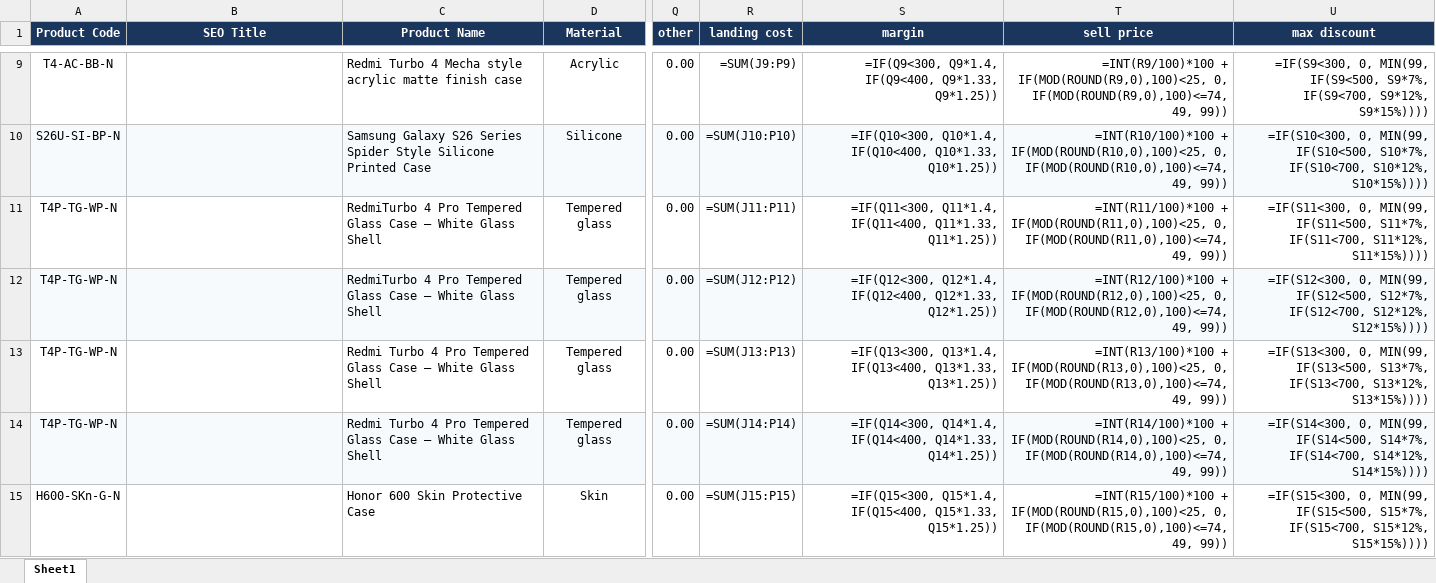
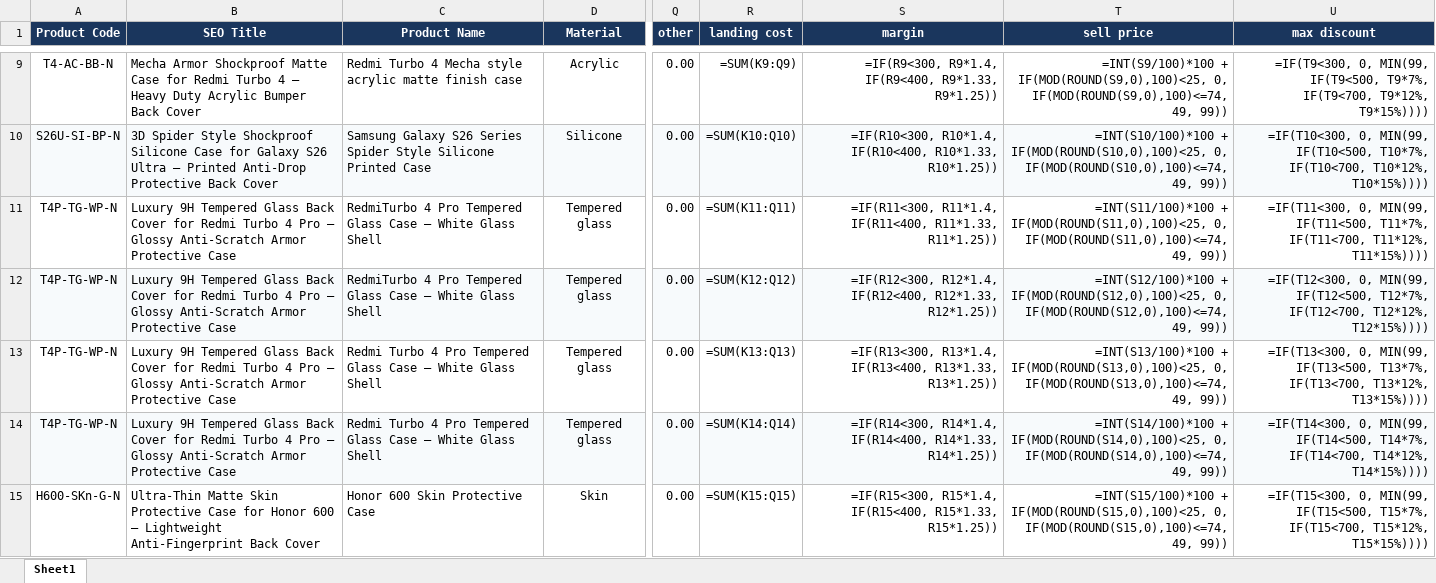
Before and after one commit to pheonixsabit/coverstore, an Excel workbook: inventory.xlsx, sheet Sheet1, drawn as a sheet; only a part is shown, gaps mark what is left out; values as stored, in another font and other column widths than the file's, no borders; formulas without a stored value are shown as written; the diff covers the shown part only; the diff names each change by its address in the sheet, - before the commit and + after, or states it on an @@ line.

```diff
--- a/inventory.xlsx (sheet Sheet1)
+++ b/inventory.xlsx (sheet Sheet1)
-B9 (SEO Title): (empty)
+B9 (SEO Title): Mecha Armor Shockproof Matte Case for Redmi Turbo 4 – Heavy Duty Acrylic Bumper Back Cover
-R9 (landing cost): =SUM(J9:P9)
+R9 (landing cost): =SUM(K9:Q9)
-S9 (margin): =IF(Q9<300, Q9*1.4, IF(Q9<400, Q9*1.33, Q9*1.25))
+S9 (margin): =IF(R9<300, R9*1.4, IF(R9<400, R9*1.33, R9*1.25))
-T9 (sell price): =INT(R9/100)*100 + IF(MOD(ROUND(R9,0),100)<25, 0, IF(MOD(ROUND(R9,0),100)<=74, 49, 99))
+T9 (sell price): =INT(S9/100)*100 + IF(MOD(ROUND(S9,0),100)<25, 0, IF(MOD(ROUND(S9,0),100)<=74, 49, 99))
-U9 (max discount): =IF(S9<300, 0, MIN(99, IF(S9<500, S9*7%, IF(S9<700, S9*12%, S9*15%))))
+U9 (max discount): =IF(T9<300, 0, MIN(99, IF(T9<500, T9*7%, IF(T9<700, T9*12%, T9*15%))))
-B10 (SEO Title): (empty)
+B10 (SEO Title): 3D Spider Style Shockproof Silicone Case for Galaxy S26 Ultra – Printed Anti-Drop Protective Back Cover
-R10 (landing cost): =SUM(J10:P10)
+R10 (landing cost): =SUM(K10:Q10)
-S10 (margin): =IF(Q10<300, Q10*1.4, IF(Q10<400, Q10*1.33, Q10*1.25))
+S10 (margin): =IF(R10<300, R10*1.4, IF(R10<400, R10*1.33, R10*1.25))
-T10 (sell price): =INT(R10/100)*100 + IF(MOD(ROUND(R10,0),100)<25, 0, IF(MOD(ROUND(R10,0),100)<=74, 49, 99))
+T10 (sell price): =INT(S10/100)*100 + IF(MOD(ROUND(S10,0),100)<25, 0, IF(MOD(ROUND(S10,0),100)<=74, 49, 99))
-U10 (max discount): =IF(S10<300, 0, MIN(99, IF(S10<500, S10*7%, IF(S10<700, S10*12%, S10*15%))))
+U10 (max discount): =IF(T10<300, 0, MIN(99, IF(T10<500, T10*7%, IF(T10<700, T10*12%, T10*15%))))
-B11:B14 (SEO Title): (empty)
+B11:B14 (SEO Title): Luxury 9H Tempered Glass Back Cover for Redmi Turbo 4 Pro – Glossy Anti-Scratch Armor Protective Case
-R11 (landing cost): =SUM(J11:P11)
+R11 (landing cost): =SUM(K11:Q11)
-S11 (margin): =IF(Q11<300, Q11*1.4, IF(Q11<400, Q11*1.33, Q11*1.25))
+S11 (margin): =IF(R11<300, R11*1.4, IF(R11<400, R11*1.33, R11*1.25))
-T11 (sell price): =INT(R11/100)*100 + IF(MOD(ROUND(R11,0),100)<25, 0, IF(MOD(ROUND(R11,0),100)<=74, 49, 99))
+T11 (sell price): =INT(S11/100)*100 + IF(MOD(ROUND(S11,0),100)<25, 0, IF(MOD(ROUND(S11,0),100)<=74, 49, 99))
-U11 (max discount): =IF(S11<300, 0, MIN(99, IF(S11<500, S11*7%, IF(S11<700, S11*12%, S11*15%))))
+U11 (max discount): =IF(T11<300, 0, MIN(99, IF(T11<500, T11*7%, IF(T11<700, T11*12%, T11*15%))))
-R12 (landing cost): =SUM(J12:P12)
+R12 (landing cost): =SUM(K12:Q12)
-S12 (margin): =IF(Q12<300, Q12*1.4, IF(Q12<400, Q12*1.33, Q12*1.25))
+S12 (margin): =IF(R12<300, R12*1.4, IF(R12<400, R12*1.33, R12*1.25))
-T12 (sell price): =INT(R12/100)*100 + IF(MOD(ROUND(R12,0),100)<25, 0, IF(MOD(ROUND(R12,0),100)<=74, 49, 99))
+T12 (sell price): =INT(S12/100)*100 + IF(MOD(ROUND(S12,0),100)<25, 0, IF(MOD(ROUND(S12,0),100)<=74, 49, 99))
-U12 (max discount): =IF(S12<300, 0, MIN(99, IF(S12<500, S12*7%, IF(S12<700, S12*12%, S12*15%))))
+U12 (max discount): =IF(T12<300, 0, MIN(99, IF(T12<500, T12*7%, IF(T12<700, T12*12%, T12*15%))))
-R13 (landing cost): =SUM(J13:P13)
+R13 (landing cost): =SUM(K13:Q13)
-S13 (margin): =IF(Q13<300, Q13*1.4, IF(Q13<400, Q13*1.33, Q13*1.25))
+S13 (margin): =IF(R13<300, R13*1.4, IF(R13<400, R13*1.33, R13*1.25))
-T13 (sell price): =INT(R13/100)*100 + IF(MOD(ROUND(R13,0),100)<25, 0, IF(MOD(ROUND(R13,0),100)<=74, 49, 99))
+T13 (sell price): =INT(S13/100)*100 + IF(MOD(ROUND(S13,0),100)<25, 0, IF(MOD(ROUND(S13,0),100)<=74, 49, 99))
-U13 (max discount): =IF(S13<300, 0, MIN(99, IF(S13<500, S13*7%, IF(S13<700, S13*12%, S13*15%))))
+U13 (max discount): =IF(T13<300, 0, MIN(99, IF(T13<500, T13*7%, IF(T13<700, T13*12%, T13*15%))))
-R14 (landing cost): =SUM(J14:P14)
+R14 (landing cost): =SUM(K14:Q14)
-S14 (margin): =IF(Q14<300, Q14*1.4, IF(Q14<400, Q14*1.33, Q14*1.25))
+S14 (margin): =IF(R14<300, R14*1.4, IF(R14<400, R14*1.33, R14*1.25))
-T14 (sell price): =INT(R14/100)*100 + IF(MOD(ROUND(R14,0),100)<25, 0, IF(MOD(ROUND(R14,0),100)<=74, 49, 99))
+T14 (sell price): =INT(S14/100)*100 + IF(MOD(ROUND(S14,0),100)<25, 0, IF(MOD(ROUND(S14,0),100)<=74, 49, 99))
-U14 (max discount): =IF(S14<300, 0, MIN(99, IF(S14<500, S14*7%, IF(S14<700, S14*12%, S14*15%))))
+U14 (max discount): =IF(T14<300, 0, MIN(99, IF(T14<500, T14*7%, IF(T14<700, T14*12%, T14*15%))))
-B15 (SEO Title): (empty)
+B15 (SEO Title): Ultra-Thin Matte Skin Protective Case for Honor 600 – Lightweight Anti-Fingerprint Back Cover
-R15 (landing cost): =SUM(J15:P15)
+R15 (landing cost): =SUM(K15:Q15)
-S15 (margin): =IF(Q15<300, Q15*1.4, IF(Q15<400, Q15*1.33, Q15*1.25))
+S15 (margin): =IF(R15<300, R15*1.4, IF(R15<400, R15*1.33, R15*1.25))
-T15 (sell price): =INT(R15/100)*100 + IF(MOD(ROUND(R15,0),100)<25, 0, IF(MOD(ROUND(R15,0),100)<=74, 49, 99))
+T15 (sell price): =INT(S15/100)*100 + IF(MOD(ROUND(S15,0),100)<25, 0, IF(MOD(ROUND(S15,0),100)<=74, 49, 99))
-U15 (max discount): =IF(S15<300, 0, MIN(99, IF(S15<500, S15*7%, IF(S15<700, S15*12%, S15*15%))))
+U15 (max discount): =IF(T15<300, 0, MIN(99, IF(T15<500, T15*7%, IF(T15<700, T15*12%, T15*15%))))
```
Also changed, not shown: 295 edited cells elsewhere in this sheet, 2 other files.
